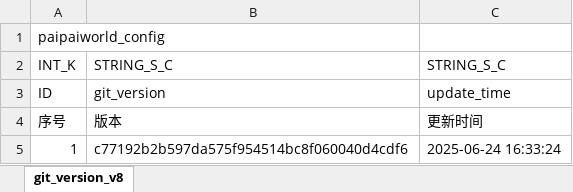
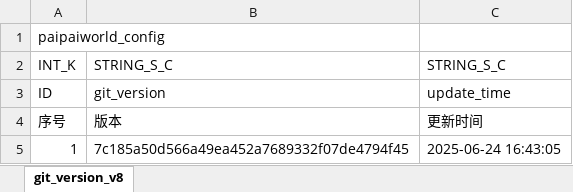
Before and after one commit to chensusu123/myfirsthub, an Excel workbook: servers/maze_main_server/conf.d/data/git_version_v8【配表版本号】.xlsx, sheet git_version_v8, drawn as a sheet; values as stored, in another font and other column widths than the file's, no borders; the diff names each change by its address in the sheet, - before the commit and + after, or states it on an @@ line.

```diff
--- a/servers/maze_main_server/conf.d/data/git_version_v8【配表版本号】.xlsx (sheet git_version_v8)
+++ b/servers/maze_main_server/conf.d/data/git_version_v8【配表版本号】.xlsx (sheet git_version_v8)
-B5: c77192b2b597da575f954514bc8f060040d4cdf6
+B5: 7c185a50d566a49ea452a7689332f07de4794f45
-C5: 2025-06-24 16:33:24
+C5: 2025-06-24 16:43:05
```
Also changed, not shown: servers/maze_main_server/conf.d/data/doll_map_puzzle_new_v8【人偶-地图数据-新解谜】.xlsx, 1 other file.
